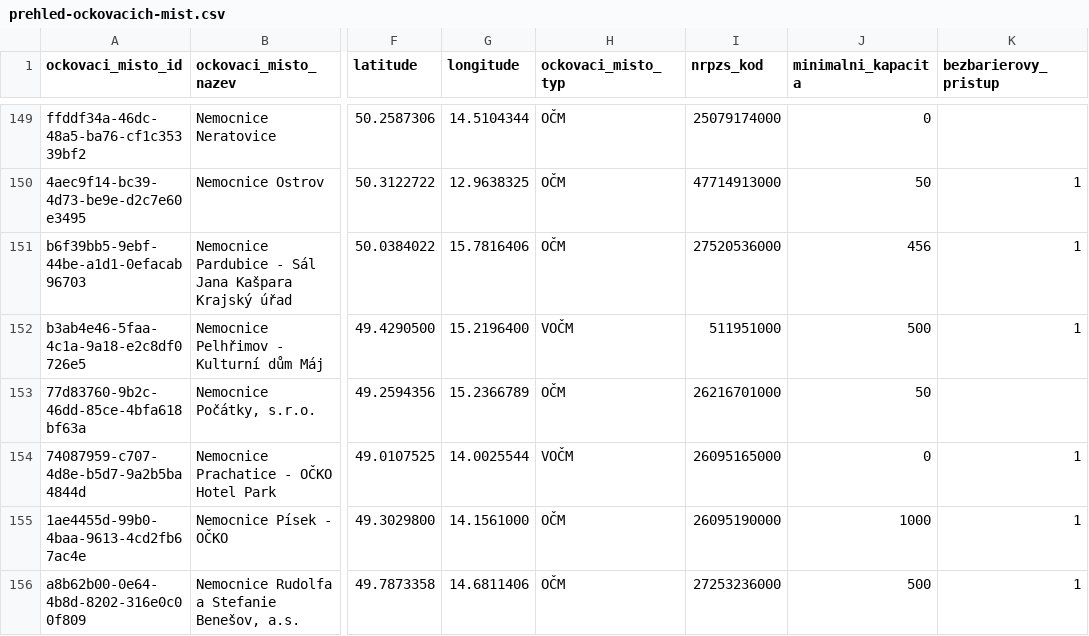
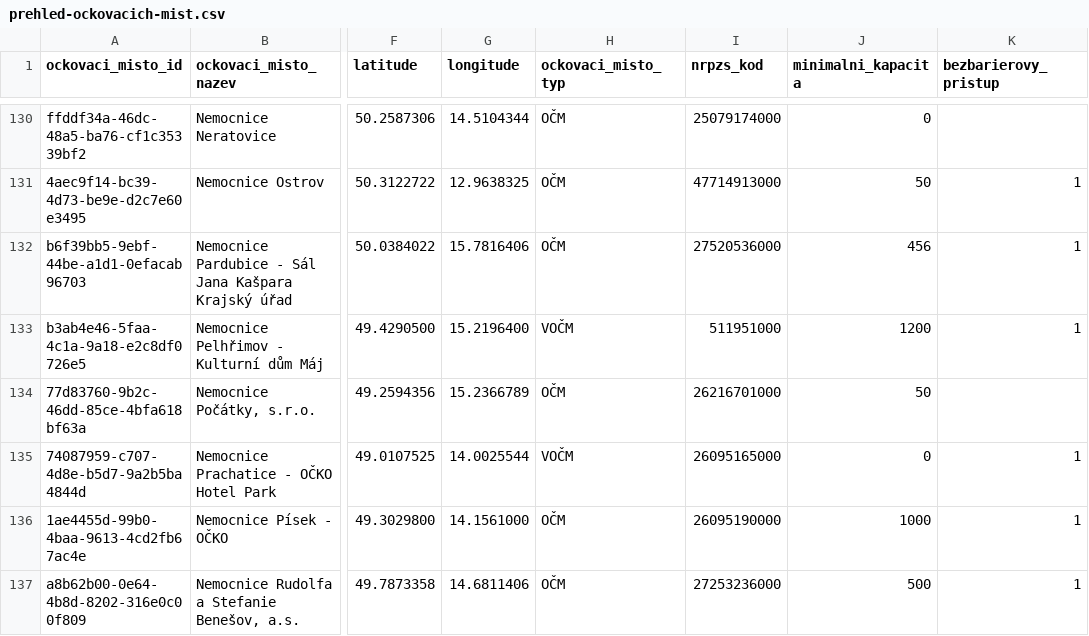
Before and after one commit to michalskop/mzcr-cz-covid-19-data, a CSV file: prehled-ockovacich-mist.csv, drawn as a sheet; only a part is shown, gaps mark what is left out; addresses are those after the commit; the diff covers the shown part only; the diff names each change by its address in the sheet, - before the commit and + after, or states it on an @@ line.

```diff
--- a/prehled-ockovacich-mist.csv
+++ b/prehled-ockovacich-mist.csv
-J133 (minimalni_kapacita): 500
+J133 (minimalni_kapacita): 1200
```
Also changed, not shown: 19 removed rows elsewhere in this file, mestske-casti.csv, pes_CR_verze2.csv, 12 other files.
